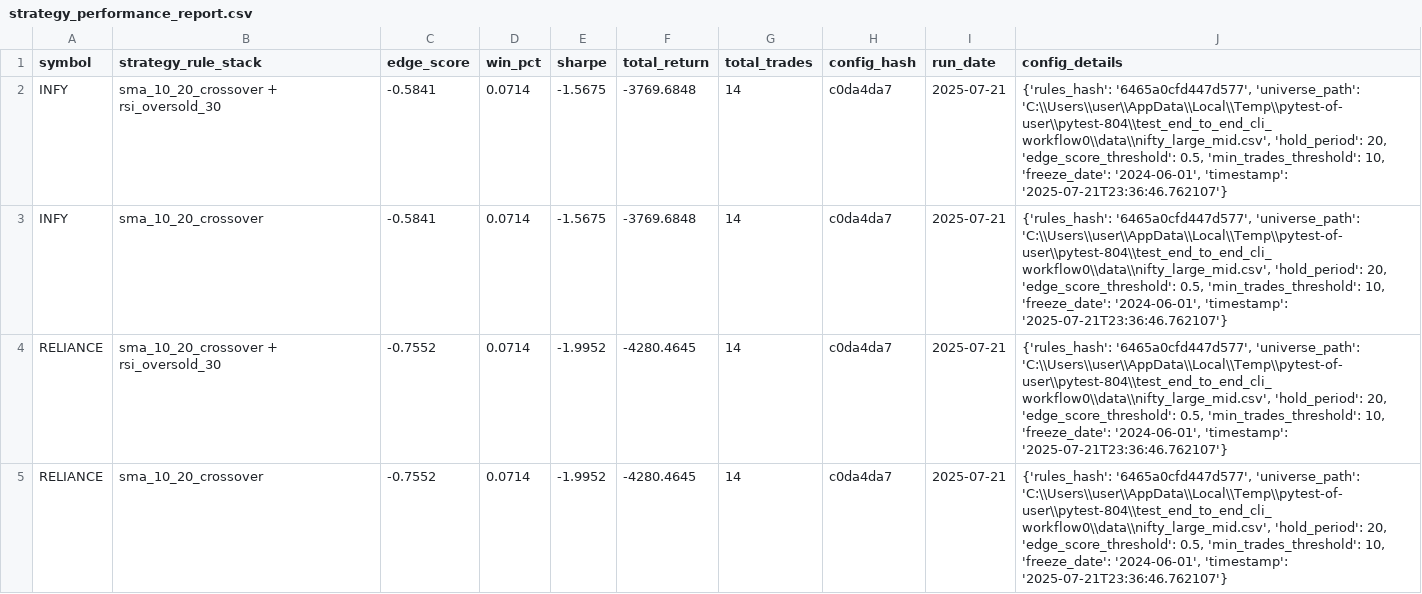
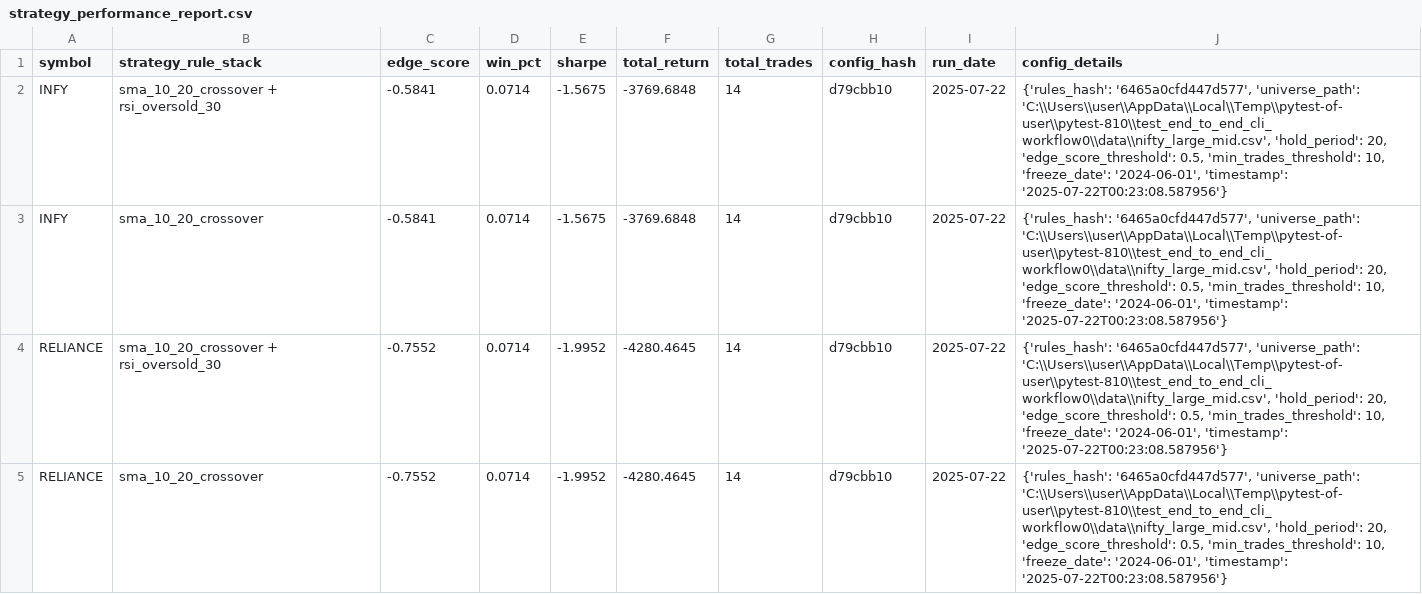
Before and after one commit to vijayanajay/stock_rule_based, a CSV file: strategy_performance_report.csv, drawn as a sheet.

```diff
--- a/strategy_performance_report.csv
+++ b/strategy_performance_report.csv
@@ -1,5 +1,5 @@
 symbol,strategy_rule_stack,edge_score,win_pct,sharpe,total_return,total_trades,config_hash,run_date,config_details
-"INFY","sma_10_20_crossover + rsi_oversold_30",-0.5841,0.0714,-1.5675,-3769.6848,14,"c0da4da7","2025-07-21","{'rules_hash': '6465a0cfd447d577', 'universe_path': 'C:\\Users\\user\\AppData\\Local\\Temp\\pytest-of-user\\pytest-804\\test_end_to_end_cli_workflow0\\data\\nifty_large_mid.csv', 'hold_period': 20, 'edge_score_threshold': 0.5, 'min_trades_threshold': 10, 'freeze_date': '2024-06-01', 'timestamp': '2025-07-21T23:36:46.762107'}"
-"INFY","sma_10_20_crossover",-0.5841,0.0714,-1.5675,-3769.6848,14,"c0da4da7","2025-07-21","{'rules_hash': '6465a0cfd447d577', 'universe_path': 'C:\\Users\\user\\AppData\\Local\\Temp\\pytest-of-user\\pytest-804\\test_end_to_end_cli_workflow0\\data\\nifty_large_mid.csv', 'hold_period': 20, 'edge_score_threshold': 0.5, 'min_trades_threshold': 10, 'freeze_date': '2024-06-01', 'timestamp': '2025-07-21T23:36:46.762107'}"
-"RELIANCE","sma_10_20_crossover + rsi_oversold_30",-0.7552,0.0714,-1.9952,-4280.4645,14,"c0da4da7","2025-07-21","{'rules_hash': '6465a0cfd447d577', 'universe_path': 'C:\\Users\\user\\AppData\\Local\\Temp\\pytest-of-user\\pytest-804\\test_end_to_end_cli_workflow0\\data\\nifty_large_mid.csv', 'hold_period': 20, 'edge_score_threshold': 0.5, 'min_trades_threshold': 10, 'freeze_date': '2024-06-01', 'timestamp': '2025-07-21T23:36:46.762107'}"
-"RELIANCE","sma_10_20_crossover",-0.7552,0.0714,-1.9952,-4280.4645,14,"c0da4da7","2025-07-21","{'rules_hash': '6465a0cfd447d577', 'universe_path': 'C:\\Users\\user\\AppData\\Local\\Temp\\pytest-of-user\\pytest-804\\test_end_to_end_cli_workflow0\\data\\nifty_large_mid.csv', 'hold_period': 20, 'edge_score_threshold': 0.5, 'min_trades_threshold': 10, 'freeze_date': '2024-06-01', 'timestamp': '2025-07-21T23:36:46.762107'}"
+"INFY","sma_10_20_crossover + rsi_oversold_30",-0.5841,0.0714,-1.5675,-3769.6848,14,"d79cbb10","2025-07-22","{'rules_hash': '6465a0cfd447d577', 'universe_path': 'C:\\Users\\user\\AppData\\Local\\Temp\\pytest-of-user\\pytest-810\\test_end_to_end_cli_workflow0\\data\\nifty_large_mid.csv', 'hold_period': 20, 'edge_score_threshold': 0.5, 'min_trades_threshold': 10, 'freeze_date': '2024-06-01', 'timestamp': '2025-07-22T00:23:08.587956'}"
+"INFY","sma_10_20_crossover",-0.5841,0.0714,-1.5675,-3769.6848,14,"d79cbb10","2025-07-22","{'rules_hash': '6465a0cfd447d577', 'universe_path': 'C:\\Users\\user\\AppData\\Local\\Temp\\pytest-of-user\\pytest-810\\test_end_to_end_cli_workflow0\\data\\nifty_large_mid.csv', 'hold_period': 20, 'edge_score_threshold': 0.5, 'min_trades_threshold': 10, 'freeze_date': '2024-06-01', 'timestamp': '2025-07-22T00:23:08.587956'}"
+"RELIANCE","sma_10_20_crossover + rsi_oversold_30",-0.7552,0.0714,-1.9952,-4280.4645,14,"d79cbb10","2025-07-22","{'rules_hash': '6465a0cfd447d577', 'universe_path': 'C:\\Users\\user\\AppData\\Local\\Temp\\pytest-of-user\\pytest-810\\test_end_to_end_cli_workflow0\\data\\nifty_large_mid.csv', 'hold_period': 20, 'edge_score_threshold': 0.5, 'min_trades_threshold': 10, 'freeze_date': '2024-06-01', 'timestamp': '2025-07-22T00:23:08.587956'}"
+"RELIANCE","sma_10_20_crossover",-0.7552,0.0714,-1.9952,-4280.4645,14,"d79cbb10","2025-07-22","{'rules_hash': '6465a0cfd447d577', 'universe_path': 'C:\\Users\\user\\AppData\\Local\\Temp\\pytest-of-user\\pytest-810\\test_end_to_end_cli_workflow0\\data\\nifty_large_mid.csv', 'hold_period': 20, 'edge_score_threshold': 0.5, 'min_trades_threshold': 10, 'freeze_date': '2024-06-01', 'timestamp': '2025-07-22T00:23:08.587956'}"
```
Also changed, not shown: 8 other files.
